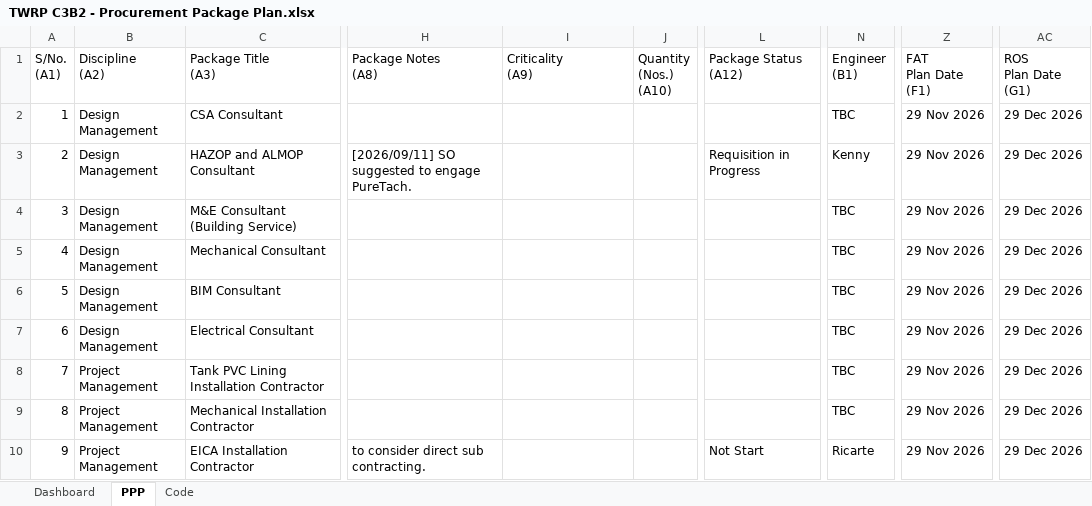
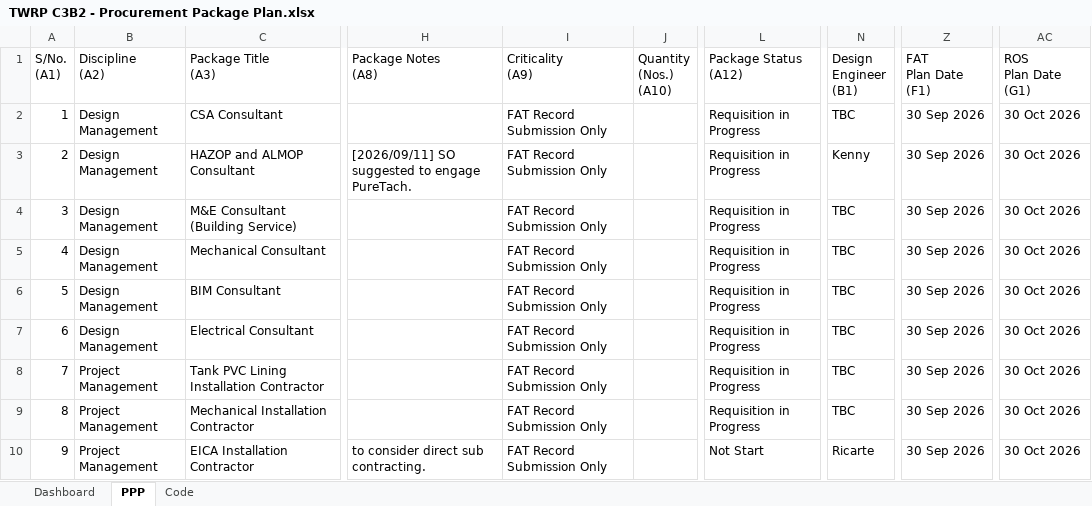
Before and after one commit to chinwarsoon/workbuddy, an Excel workbook: PPP/TWRP C3B2 - Procurement Package Plan.xlsx, sheet PPP, drawn as a sheet; only a part is shown, gaps mark what is left out; values as stored, in another font and other column widths than the file's, no cell formats; conditional formats not drawn; ↵ is a line break in a cell; the diff covers the shown part only; the diff names each change by its address in the sheet, - before the commit and + after, or states it on an @@ line.

```diff
--- a/PPP/TWRP C3B2 - Procurement Package Plan.xlsx (sheet PPP)
+++ b/PPP/TWRP C3B2 - Procurement Package Plan.xlsx (sheet PPP)
-N1: Engineer ↵ (B1)
+N1: Design Engineer ↵ (B1)
-I2:I10 (Criticality (A9)): (empty)
+I2:I10 (Criticality (A9)): FAT Record Submission Only
-L2 (Package Status (A12)): (empty)
+L2 (Package Status (A12)): Requisition in Progress
-Z2:Z10 (FAT Plan Date (F1)): 29 Nov 2026
+Z2:Z10 (FAT Plan Date (F1)): 30 Sep 2026
-AC2:AC10 (ROS Plan Date (G1)): 29 Dec 2026
+AC2:AC10 (ROS Plan Date (G1)): 30 Oct 2026
-L4:L9 (Package Status (A12)): (empty)
+L4:L9 (Package Status (A12)): Requisition in Progress
```
Also changed, not shown: 1 added row, 555 edited cells and row numbers in column A elsewhere in this sheet, sheet Code, cell formats, formulas that keep their value, 16 other files.
